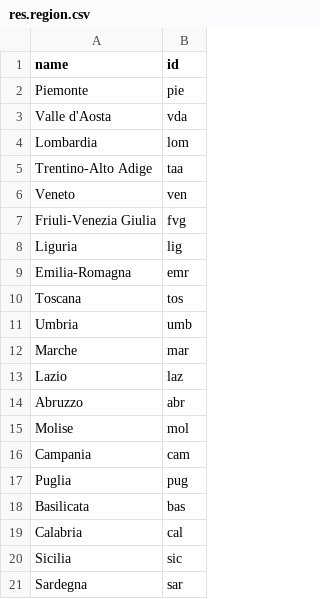
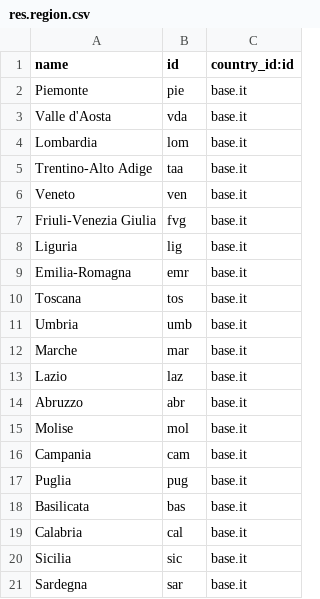
Before and after one commit to OCA/l10n-italy, a CSV file: l10n_it_base/partner/data/res.region.csv, drawn as a sheet; the diff names each change by its address in the sheet, - before the commit and + after, or states it on an @@ line.

Commit message:
ADD relation region -> country

```diff
--- a/l10n_it_base/partner/data/res.region.csv
+++ b/l10n_it_base/partner/data/res.region.csv
+column C (country_id:id), rows 2-21: all base.it
```
Also changed, not shown: 4 other files.
